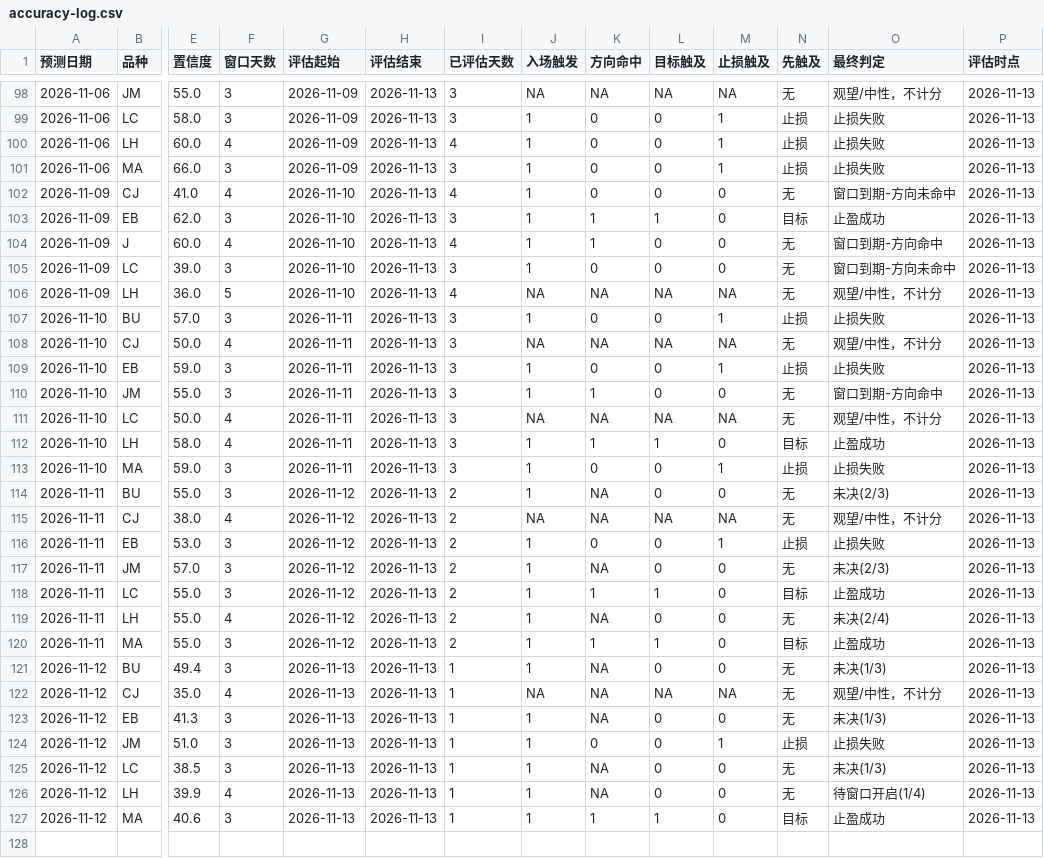
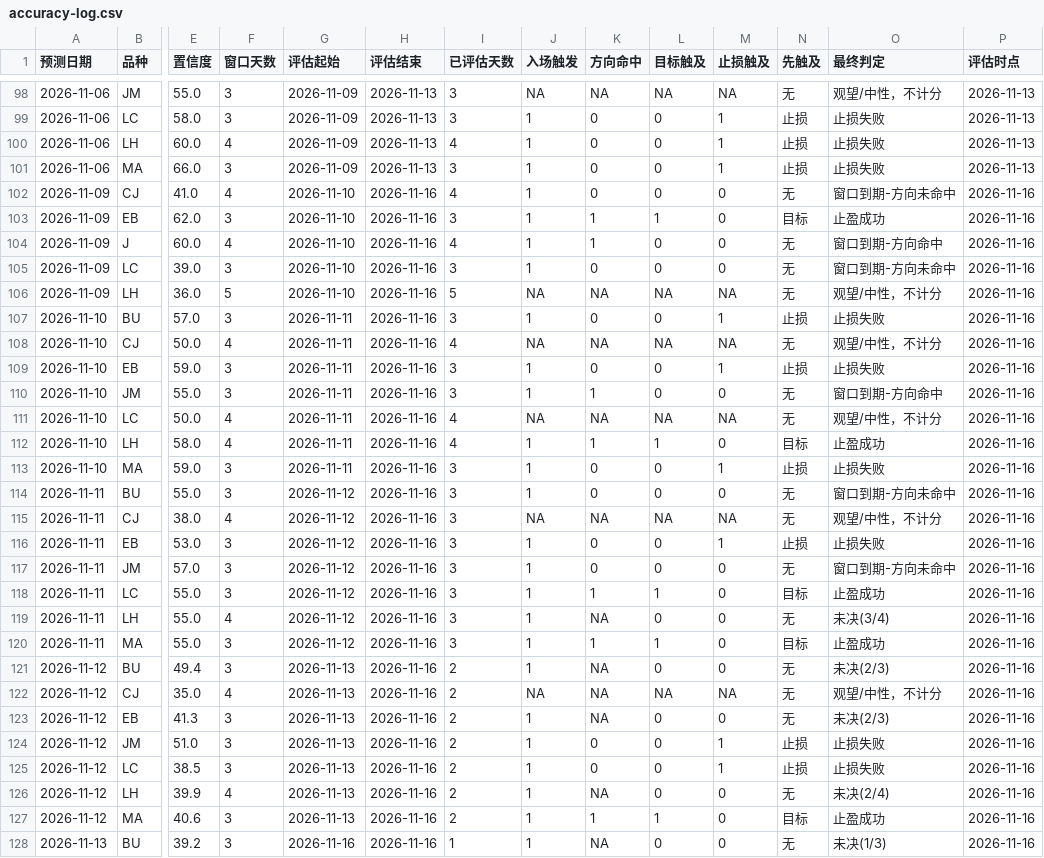
Before and after one commit to cloudchina/FuturesAnaReports, a CSV file: future-analysis-reports/accuracy-log.csv, drawn as a sheet; only a part is shown, gaps mark what is left out; rows hold the shown columns only; the diff covers the shown part only; the diff names each change by its address in the sheet, - before the commit and + after, or states it on an @@ line.

```diff
--- a/future-analysis-reports/accuracy-log.csv
+++ b/future-analysis-reports/accuracy-log.csv
-H102:H127 (评估结束): 2026-11-13
+H102:H127 (评估结束): 2026-11-16
-P102:P127 (评估时点): 2026-11-13
+P102:P127 (评估时点): 2026-11-16
-I106 (已评估天数): 4
+I106 (已评估天数): 5
-I108 (已评估天数): 3
+I108 (已评估天数): 4
-I111:I112 (已评估天数): 3
+I111:I112 (已评估天数): 4
-I114:I120 (已评估天数): 2
+I114:I120 (已评估天数): 3
-K114 (方向命中): NA
+K114 (方向命中): 0
-O114 (最终判定): 未决(2/3)
+O114 (最终判定): 窗口到期-方向未命中
-K117 (方向命中): NA
+K117 (方向命中): 0
-O117 (最终判定): 未决(2/3)
+O117 (最终判定): 窗口到期-方向未命中
-O119 (最终判定): 未决(2/4)
+O119 (最终判定): 未决(3/4)
-I121:I127 (已评估天数): 1
+I121:I127 (已评估天数): 2
-O121 (最终判定): 未决(1/3)
+O121 (最终判定): 未决(2/3)
-O123 (最终判定): 未决(1/3)
+O123 (最终判定): 未决(2/3)
-K125 (方向命中): NA
+K125 (方向命中): 0
-M125 (止损触及): 0
+M125 (止损触及): 1
-N125 (先触及): 无
+N125 (先触及): 止损
-O125 (最终判定): 未决(1/3)
+O125 (最终判定): 止损失败
-O126 (最终判定): 待窗口开启(1/4)
+O126 (最终判定): 未决(2/4)
+row 128: 2026-11-13 | BU | 39.2 | 3 | 2026-11-16 | 2026-11-16 | 1 | 1 | NA | 0 | 0 | 无 | 未决(1/3) | 2026-11-16
```
Also changed, not shown: 6 added rows elsewhere in this file, future-analysis-reports/positions-log.csv, 17 other files.
